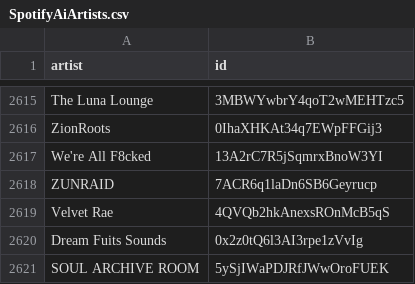
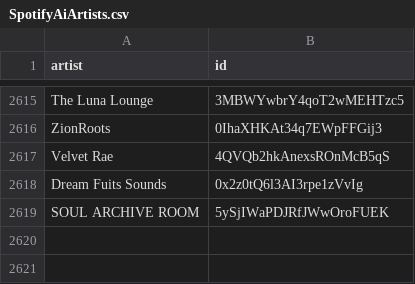
Before and after one commit to BenediktBahl/spotify-ai-blocker, a CSV file: SpotifyAiArtists.csv, drawn as a sheet; only a part is shown, gaps mark what is left out.

Commit message:
remove duplicates

```diff
--- a/SpotifyAiArtists.csv
+++ b/SpotifyAiArtists.csv
@@ -2616,4 +2616,2 @@ The Luna Lounge,3MBWYwbrY4qoT2wMEHTzc5
 ZionRoots,0IhaXHKAt34q7EWpFFGij3
-We're All F8cked,13A2rC7R5jSqmrxBnoW3YI
-ZUNRAID,7ACR6q1laDn6SB6Geyrucp
 Velvet Rae,4QVQb2hkAnexsROnMcB5qS
```
